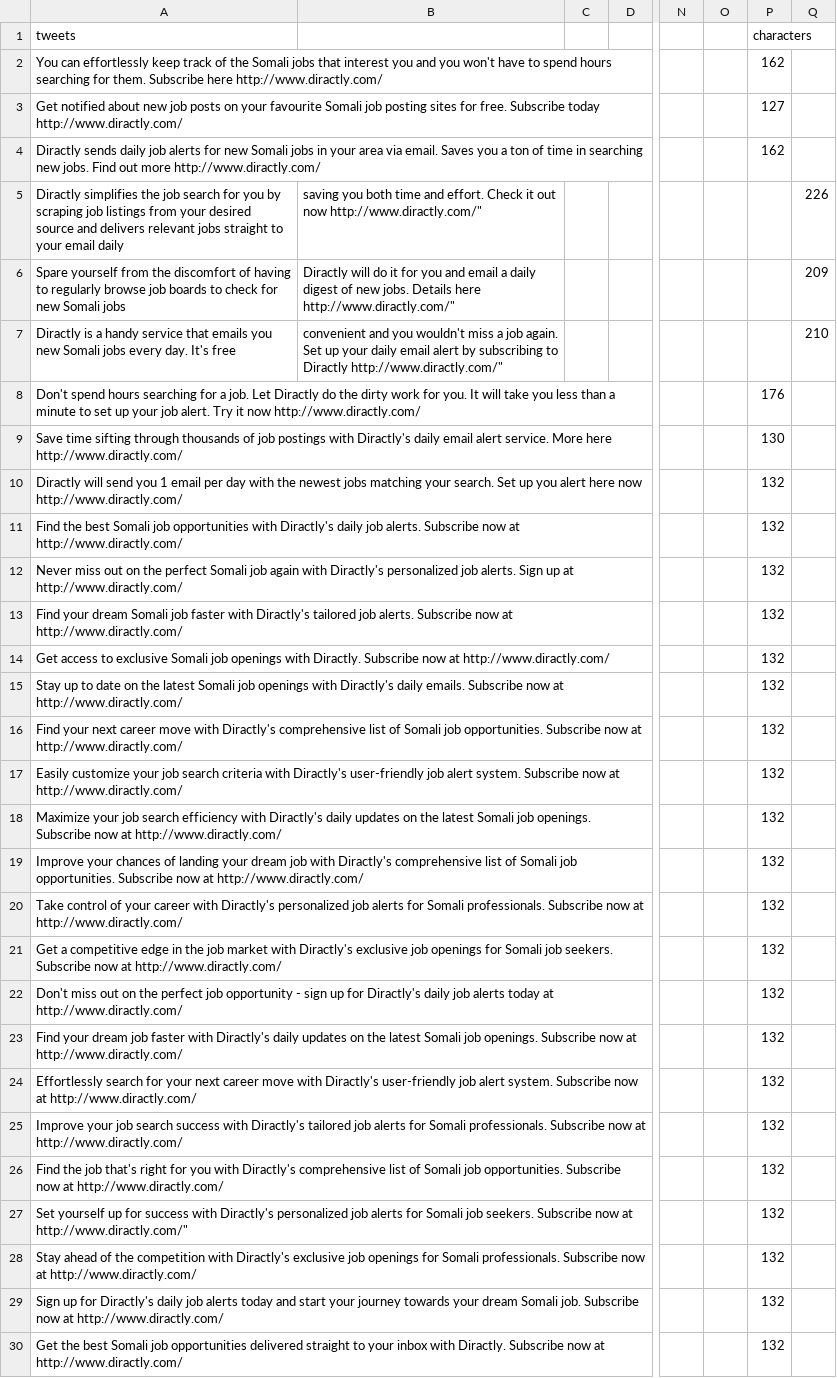
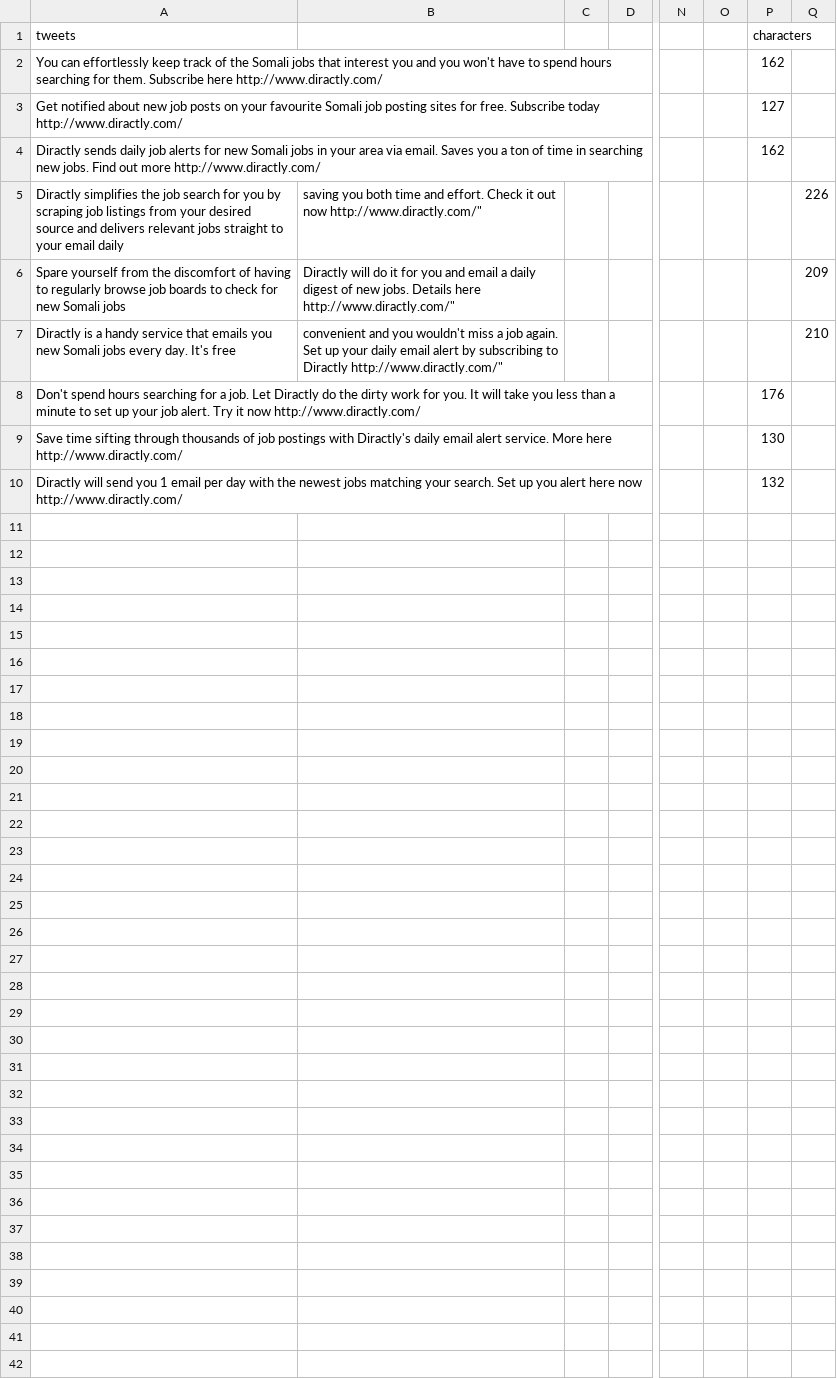
Before and after one commit to khldH/somjobstwitterbot, a CSV file: files/tweets.csv, drawn as a sheet; only a part is shown, gaps mark what is left out; rows hold the shown columns only; the diff names each change by its address in the sheet, - before the commit and + after, or states it on an @@ line.

Commit message:
Update tweets.csv

```diff
--- a/files/tweets.csv
+++ b/files/tweets.csv
-row 11: Find the best Somali job opportunities with Diractly's daily job alerts. Subscribe now at http://www.diractly.com/ |  |  |  |  |  | 132
-row 12: Never miss out on the perfect Somali job again with Diractly's personalized job alerts. Sign up at http://www.diractly.com/ |  |  |  |  |  | 132
-row 13: Find your dream Somali job faster with Diractly's tailored job alerts. Subscribe now at http://www.diractly.com/ |  |  |  |  |  | 132
-row 14: Get access to exclusive Somali job openings with Diractly. Subscribe now at http://www.diractly.com/ |  |  |  |  |  | 132
-row 15: Stay up to date on the latest Somali job openings with Diractly's daily emails. Subscribe now at http://www.diractly.com/ |  |  |  |  |  | 132
-row 16: Find your next career move with Diractly's comprehensive list of Somali job opportunities. Subscribe now at http://www.diractly.com/ |  |  |  |  |  | 132
-row 17: Easily customize your job search criteria with Diractly's user-friendly job alert system. Subscribe now at http://www.diractly.com/ |  |  |  |  |  | 132
-row 18: Maximize your job search efficiency with Diractly's daily updates on the latest Somali job openings. Subscribe now at http://www.diractly.com/ |  |  |  |  |  | 132
-row 19: Improve your chances of landing your dream job with Diractly's comprehensive list of Somali job opportunities. Subscribe now at http://www.diractly.com/ |  |  |  |  |  | 132
-row 20: Take control of your career with Diractly's personalized job alerts for Somali professionals. Subscribe now at http://www.diractly.com/ |  |  |  |  |  | 132
-row 21: Get a competitive edge in the job market with Diractly's exclusive job openings for Somali job seekers. Subscribe now at http://www.diractly.com/ |  |  |  |  |  | 132
-row 22: Don't miss out on the perfect job opportunity - sign up for Diractly's daily job alerts today at http://www.diractly.com/ |  |  |  |  |  | 132
-row 23: Find your dream job faster with Diractly's daily updates on the latest Somali job openings. Subscribe now at http://www.diractly.com/ |  |  |  |  |  | 132
-row 24: Effortlessly search for your next career move with Diractly's user-friendly job alert system. Subscribe now at http://www.diractly.com/ |  |  |  |  |  | 132
-row 25: Improve your job search success with Diractly's tailored job alerts for Somali professionals. Subscribe now at http://www.diractly.com/ |  |  |  |  |  | 132
-row 26: Find the job that's right for you with Diractly's comprehensive list of Somali job opportunities. Subscribe now at http://www.diractly.com/ |  |  |  |  |  | 132
-row 27: Set yourself up for success with Diractly's personalized job alerts for Somali job seekers. Subscribe now at http://www.diractly.com/" |  |  |  |  |  | 132
-row 28: Stay ahead of the competition with Diractly's exclusive job openings for Somali professionals. Subscribe now at http://www.diractly.com/ |  |  |  |  |  | 132
-row 29: Sign up for Diractly's daily job alerts today and start your journey towards your dream Somali job. Subscribe now at http://www.diractly.com/ |  |  |  |  |  | 132
-row 30: Get the best Somali job opportunities delivered straight to your inbox with Diractly. Subscribe now at http://www.diractly.com/ |  |  |  |  |  | 132
```
